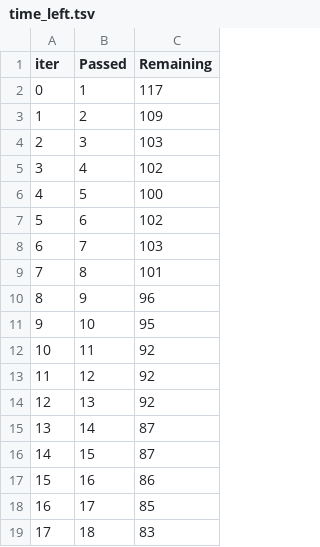
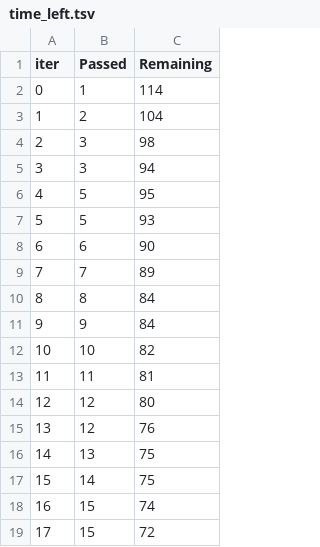
Before and after one commit to ruby4785/Insurance-Rate-Prediction, a TSV file: catboost_info/time_left.tsv, drawn as a sheet; only a part is shown; the diff covers the shown part only.

```diff
--- a/catboost_info/time_left.tsv
+++ b/catboost_info/time_left.tsv
@@ -1,19 +1,19 @@
 iter	Passed	Remaining
-0	1	117
-1	2	109
-2	3	103
-3	4	102
-4	5	100
-5	6	102
-6	7	103
-7	8	101
-8	9	96
-9	10	95
-10	11	92
-11	12	92
-12	13	92
-13	14	87
-14	15	87
-15	16	86
-16	17	85
-17	18	83
+0	1	114
+1	2	104
+2	3	98
+3	3	94
+4	5	95
+5	5	93
+6	6	90
+7	7	89
+8	8	84
+9	9	84
+10	10	82
+11	11	81
+12	12	80
+13	12	76
+14	13	75
+15	14	75
+16	15	74
+17	15	72
```
Also changed, not shown: 163 edited cells elsewhere in this file, 13 other files.
